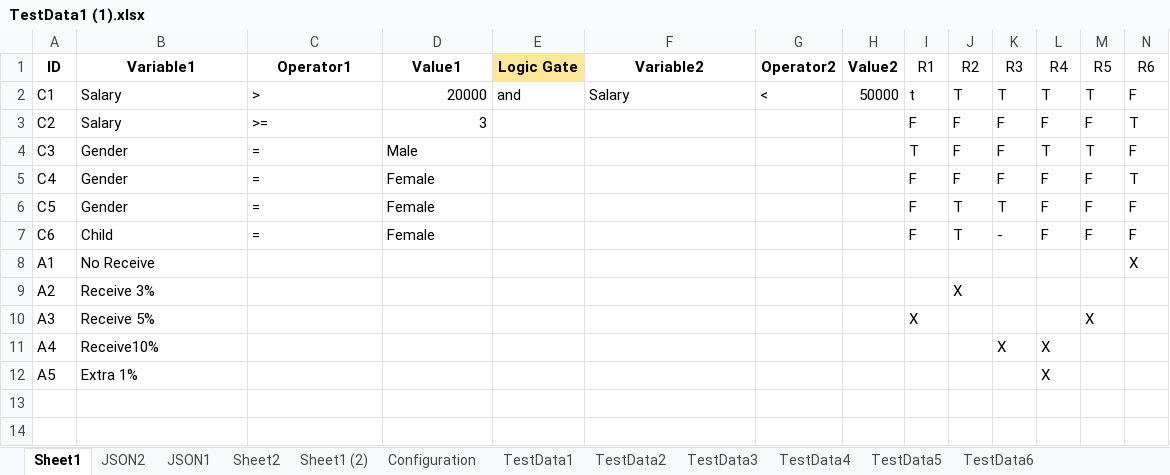
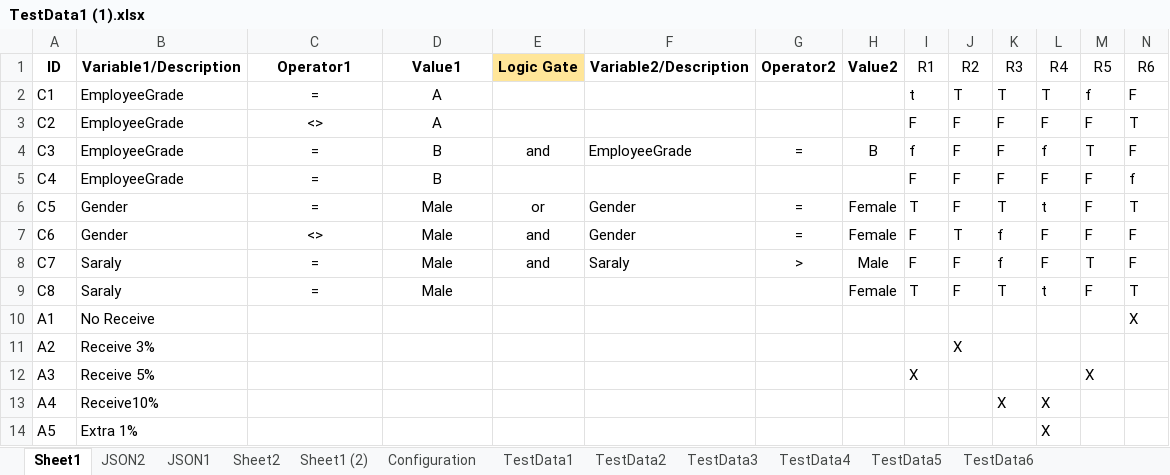
Before and after one commit to pool13433/tranforming-dt-to-pnml, an Excel workbook: inputs/TestData1 (1).xlsx, sheet Sheet1, drawn as a sheet; values as stored, in another font and other column widths than the file's, no borders; charts and pictures not drawn; the diff names each change by its address in the sheet, - before the commit and + after, or states it on an @@ line.

Commit message:
fixed bug and add logic validate xor

```diff
--- a/inputs/TestData1 (1).xlsx (sheet Sheet1)
+++ b/inputs/TestData1 (1).xlsx (sheet Sheet1)
-B1: Variable1
+B1: Variable1/Description
-F1: Variable2
+F1: Variable2/Description
-B2:B3 (Variable1/Description): Salary
+B2:B3 (Variable1/Description): EmployeeGrade
-C2 (Operator1): >
+C2 (Operator1): =
-C2:C3 alignment: left
+C2:C3 alignment: center
-D2 (Value1): 20000
+D2 (Value1): A
-D2:D3 alignment: right
+D2:D3 alignment: center
-E2 (Logic Gate): and
+E2 (Logic Gate): (empty)
-F2 (Variable2/Description): Salary
+F2 (Variable2/Description): (empty)
-G2 (Operator2): <
+G2 (Operator2): (empty)
-H2 (Value2): 50000
+H2 (Value2): (empty)
-M2 (R5): T
+M2 (R5): f
-C3 (Operator1): >=
+C3 (Operator1): <>
-D3 (Value1): 3
+D3 (Value1): A
-B4:B5 (Variable1/Description): Gender
+B4:B5 (Variable1/Description): EmployeeGrade
-C4:D7 alignment: left
+C4:D7 alignment: center
-D4 (Value1): Male
+D4 (Value1): B
-E4 (Logic Gate): (empty)
+E4 (Logic Gate): and
-F4 (Variable2/Description): (empty)
+F4 (Variable2/Description): EmployeeGrade
-G4 (Operator2): (empty)
+G4 (Operator2): =
-H4 (Value2): (empty)
+H4 (Value2): B
-I4 (R1): T
+I4 (R1): f
-L4 (R4): T
+L4 (R4): f
-D5 (Value1): Female
+D5 (Value1): B
-N5 (R6): T
+N5 (R6): f
-D6:D7 (Value1): Female
+D6:D7 (Value1): Male
-E6 (Logic Gate): (empty)
+E6 (Logic Gate): or
-F6:F7 (Variable2/Description): (empty)
+F6:F7 (Variable2/Description): Gender
-G6:G7 (Operator2): (empty)
+G6:G7 (Operator2): =
-H6:H7 (Value2): (empty)
+H6:H7 (Value2): Female
-I6 (R1): F
+I6 (R1): T
-J6 (R2): T
+J6 (R2): F
-L6 (R4): F
+L6 (R4): t
-N6 (R6): F
+N6 (R6): T
-B7 (Variable1/Description): Child
+B7 (Variable1/Description): Gender
-C7 (Operator1): =
+C7 (Operator1): <>
-E7 (Logic Gate): (empty)
+E7 (Logic Gate): and
-K7 (R3): -
+K7 (R3): f
+row 8: C7 | Saraly | = | Male | and | Saraly | > | Male | F | F | f | F | T | F
+row 9: C8 | Saraly | = | Male |  |  |  | Female | T | F | T | t | F | T
```
Also changed, not shown: charts or pictures, inputs/TestCase-ForWirteTxt.xlsx, 8 other files.
